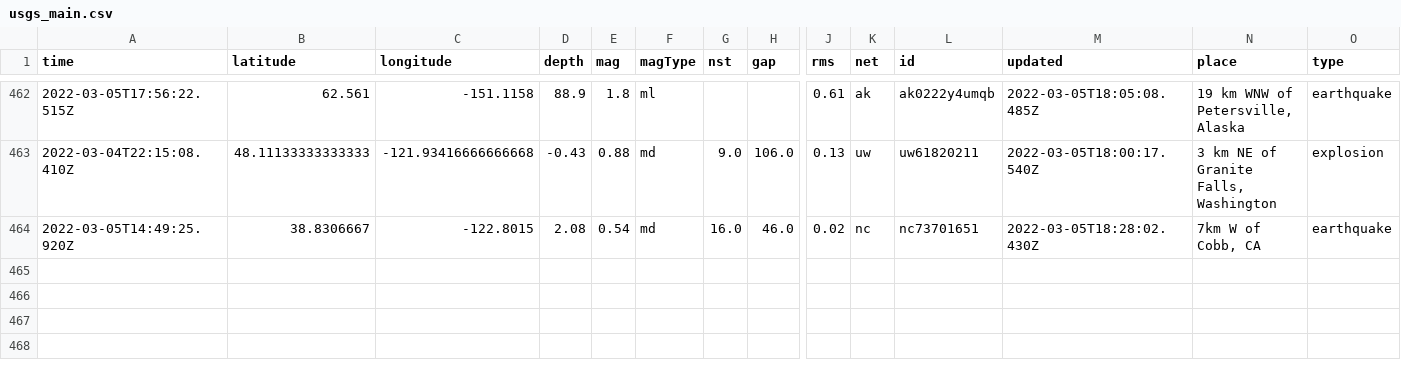
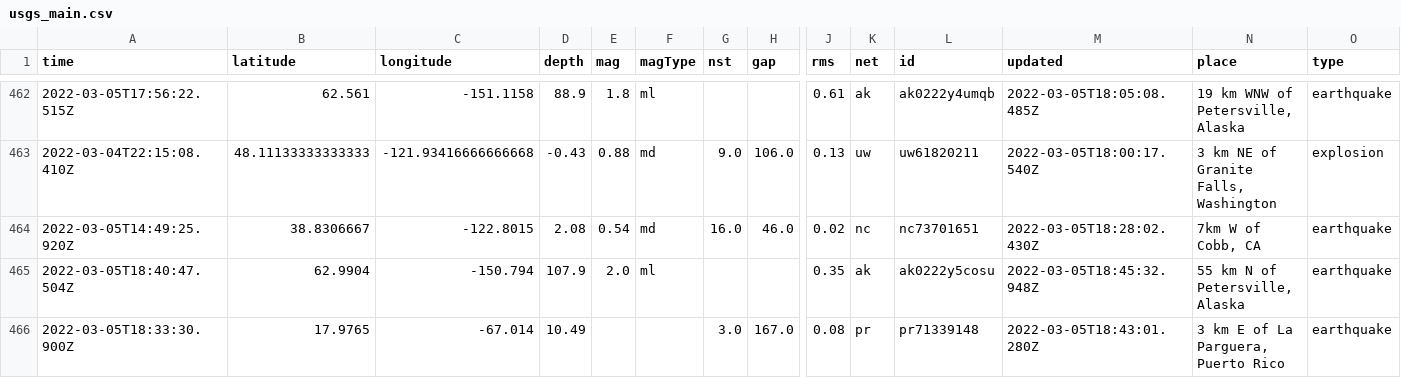
Before and after one commit to johnstont05/nicar22-github-actions, a CSV file: usgs_main.csv, drawn as a sheet; only a part is shown, gaps mark what is left out; rows hold the shown columns only; the diff names each change by its address in the sheet, - before the commit and + after, or states it on an @@ line.

```diff
--- a/usgs_main.csv
+++ b/usgs_main.csv
+row 465: 2022-03-05T18:40:47.504Z | 62.9904 | -150.794 | 107.9 | 2.0 | ml |  |  | 0.35 | ak | ak0222y5cosu | 2022-03-05T18:45:32.948Z | 55 km N of Petersville, Alaska | earthquake
+row 466: 2022-03-05T18:33:30.900Z | 17.9765 | -67.014 | 10.49 |  |  | 3.0 | 167.0 | 0.08 | pr | pr71339148 | 2022-03-05T18:43:01.280Z | 3 km E of La Parguera, Puerto Rico | earthquake
```
Also changed, not shown: usgs_current.csv.
